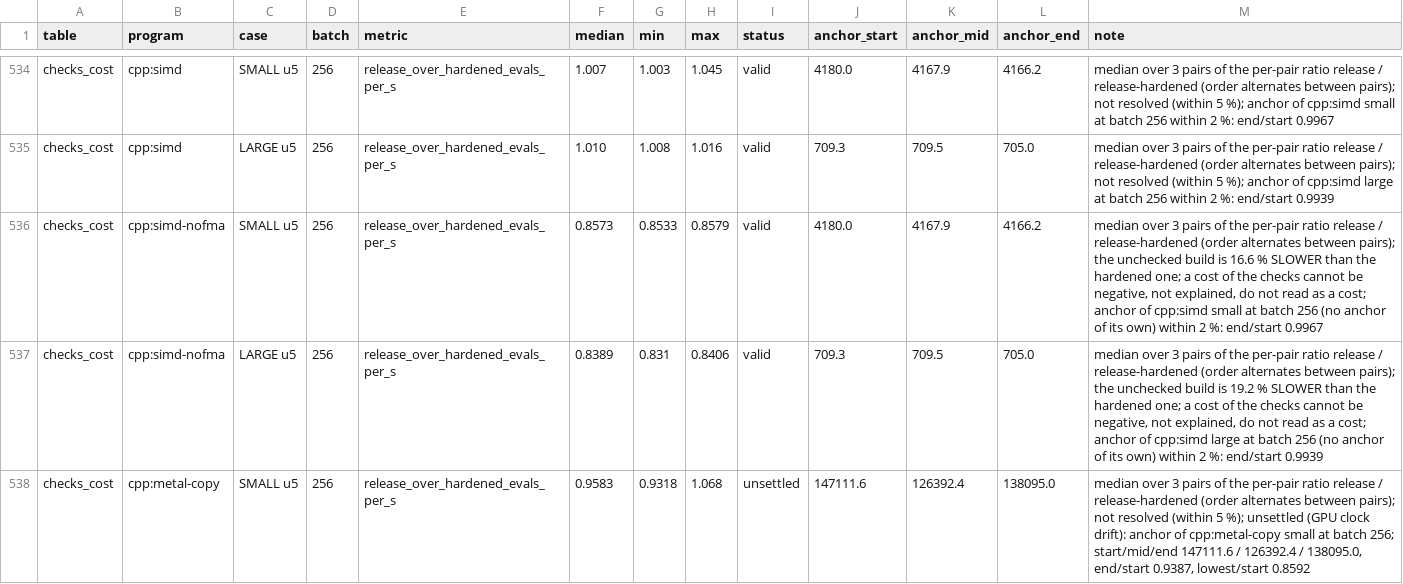
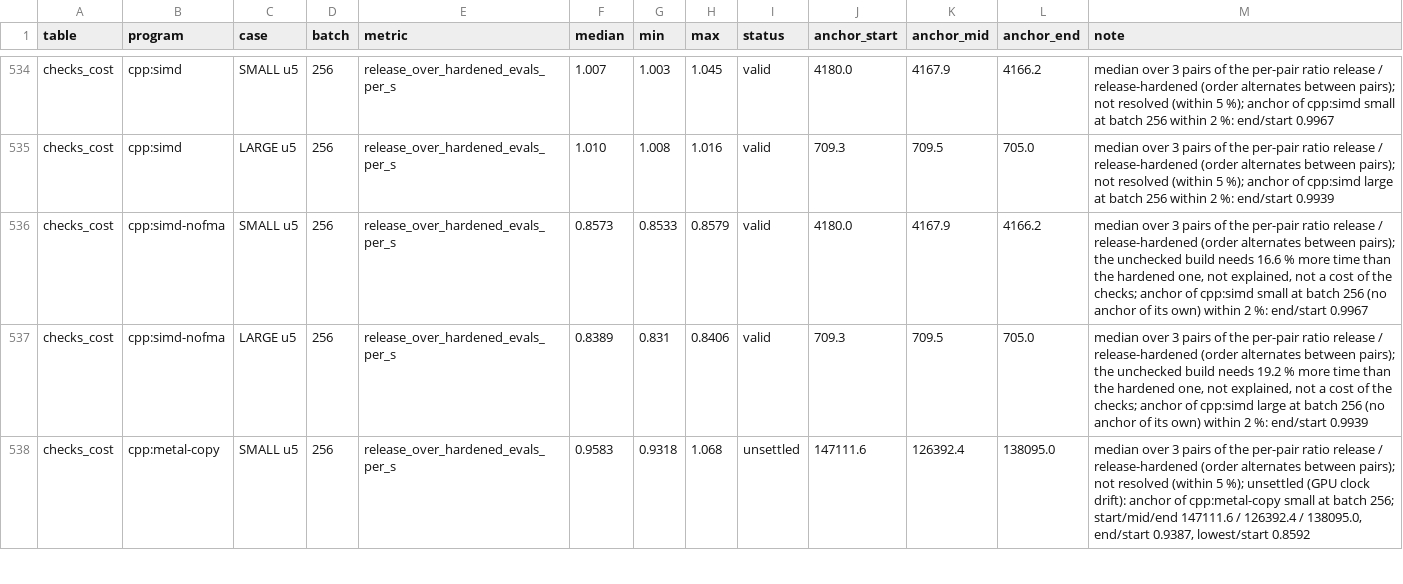
Before and after one commit to geggo98/marble-lantern, a TSV file: cpp/results/mac-nn-2026-11-15.tsv, drawn as a sheet; only a part is shown, gaps mark what is left out; the diff covers the shown part only.

Commit message:
fix(book-nn): cost-of-checks verdict states the extra time of the unchecked build and makes no statement when the pairs disagree; an unsettled CPU ratio is never labelled real; results re-booked

```diff
--- a/cpp/results/mac-nn-2026-11-15.tsv
+++ b/cpp/results/mac-nn-2026-11-15.tsv
@@ -535,4 +535,4 @@ checks_cost	cpp:simd	SMALL u5	256	release_over_hardened_evals_per_s	1.007	1.003
 checks_cost	cpp:simd	LARGE u5	256	release_over_hardened_evals_per_s	1.010	1.008	1.016	valid	709.3	709.5	705.0	median over 3 pairs of the per-pair ratio release / release-hardened (order alternates between pairs); not resolved (within 5 %); anchor of cpp:simd large at batch 256 within 2 %: end/start 0.9939
-checks_cost	cpp:simd-nofma	SMALL u5	256	release_over_hardened_evals_per_s	0.8573	0.8533	0.8579	valid	4180.0	4167.9	4166.2	median over 3 pairs of the per-pair ratio release / release-hardened (order alternates between pairs); the unchecked build is 16.6 % SLOWER than the hardened one; a cost of the checks cannot be negative, not explained, do not read as a cost; anchor of cpp:simd small at batch 256 (no anchor of its own) within 2 %: end/start 0.9967
-checks_cost	cpp:simd-nofma	LARGE u5	256	release_over_hardened_evals_per_s	0.8389	0.831	0.8406	valid	709.3	709.5	705.0	median over 3 pairs of the per-pair ratio release / release-hardened (order alternates between pairs); the unchecked build is 19.2 % SLOWER than the hardened one; a cost of the checks cannot be negative, not explained, do not read as a cost; anchor of cpp:simd large at batch 256 (no anchor of its own) within 2 %: end/start 0.9939
+checks_cost	cpp:simd-nofma	SMALL u5	256	release_over_hardened_evals_per_s	0.8573	0.8533	0.8579	valid	4180.0	4167.9	4166.2	median over 3 pairs of the per-pair ratio release / release-hardened (order alternates between pairs); the unchecked build needs 16.6 % more time than the hardened one, not explained, not a cost of the checks; anchor of cpp:simd small at batch 256 (no anchor of its own) within 2 %: end/start 0.9967
+checks_cost	cpp:simd-nofma	LARGE u5	256	release_over_hardened_evals_per_s	0.8389	0.831	0.8406	valid	709.3	709.5	705.0	median over 3 pairs of the per-pair ratio release / release-hardened (order alternates between pairs); the unchecked build needs 19.2 % more time than the hardened one, not explained, not a cost of the checks; anchor of cpp:simd large at batch 256 (no anchor of its own) within 2 %: end/start 0.9939
 checks_cost	cpp:metal-copy	SMALL u5	256	release_over_hardened_evals_per_s	0.9583	0.9318	1.068	unsettled	147111.6	126392.4	138095.0	median over 3 pairs of the per-pair ratio release / release-hardened (order alternates between pairs); not resolved (within 5 %); unsettled (GPU clock drift): anchor of cpp:metal-copy small at batch 256; start/mid/end 147111.6 / 126392.4 / 138095.0, end/start 0.9387, lowest/start 0.8592
```
Also changed, not shown: 20 edited cells elsewhere in this file, 3 other files.
